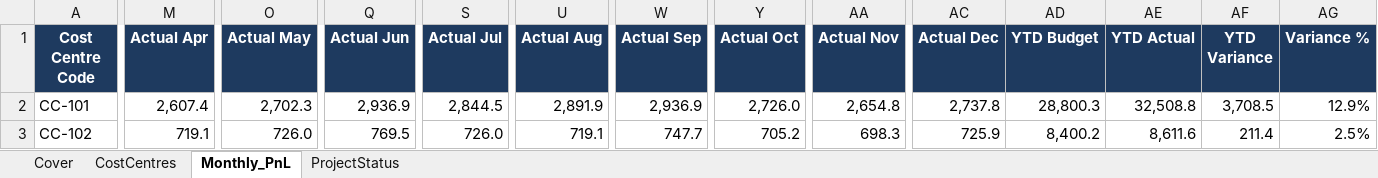
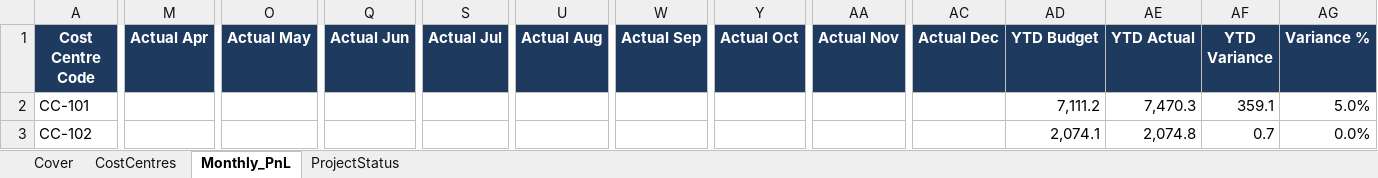
Before and after one commit to steffiyappy/rivanta-cto-immersion, an Excel workbook: files/01_Rivanta_TechBudgetVariance.xlsx, sheet Monthly_PnL, drawn as a sheet; only a part is shown, gaps mark what is left out; values as stored, in another font and other column widths than the file's, no borders; table styles not drawn; the diff covers the shown part only; the diff names each change by its address in the sheet, - before the commit and + after, or states it on an @@ line.

```diff
--- a/files/01_Rivanta_TechBudgetVariance.xlsx (sheet Monthly_PnL)
+++ b/files/01_Rivanta_TechBudgetVariance.xlsx (sheet Monthly_PnL)
-M2 (Actual Apr): 2,607.4
+M2 (Actual Apr): (empty)
-O2 (Actual May): 2,702.3
+O2 (Actual May): (empty)
-Q2 (Actual Jun): 2,936.9
+Q2 (Actual Jun): (empty)
-S2 (Actual Jul): 2,844.5
+S2 (Actual Jul): (empty)
-U2 (Actual Aug): 2,891.9
+U2 (Actual Aug): (empty)
-W2 (Actual Sep): 2,936.9
+W2 (Actual Sep): (empty)
-Y2 (Actual Oct): 2,726.0
+Y2 (Actual Oct): (empty)
-AA2 (Actual Nov): 2,654.8
+AA2 (Actual Nov): (empty)
-AC2 (Actual Dec): 2,737.8
+AC2 (Actual Dec): (empty)
-AD2 (YTD Budget): 28,800.3
+AD2 (YTD Budget): 7,111.2
-AE2 (YTD Actual): 32,508.8
+AE2 (YTD Actual): 7,470.3
-AF2 (YTD Variance): 3,708.5
+AF2 (YTD Variance): 359.1
-AG2 (Variance %): 12.9%
+AG2 (Variance %): 5.0%
-M3 (Actual Apr): 719.1
+M3 (Actual Apr): (empty)
-O3 (Actual May): 726.0
+O3 (Actual May): (empty)
-Q3 (Actual Jun): 769.5
+Q3 (Actual Jun): (empty)
-S3 (Actual Jul): 726.0
+S3 (Actual Jul): (empty)
-U3 (Actual Aug): 719.1
+U3 (Actual Aug): (empty)
-W3 (Actual Sep): 747.7
+W3 (Actual Sep): (empty)
-Y3 (Actual Oct): 705.2
+Y3 (Actual Oct): (empty)
-AA3 (Actual Nov): 698.3
+AA3 (Actual Nov): (empty)
-AC3 (Actual Dec): 725.9
+AC3 (Actual Dec): (empty)
-AD3 (YTD Budget): 8,400.2
+AD3 (YTD Budget): 2,074.1
-AE3 (YTD Actual): 8,611.6
+AE3 (YTD Actual): 2,074.8
-AF3 (YTD Variance): 211.4
+AF3 (YTD Variance): 0.7
-AG3 (Variance %): 2.5%
+AG3 (Variance %): 0.0%
```
Also changed, not shown: 133 edited cells and cell formats elsewhere in this sheet, sheet Cover, 3 other files.
